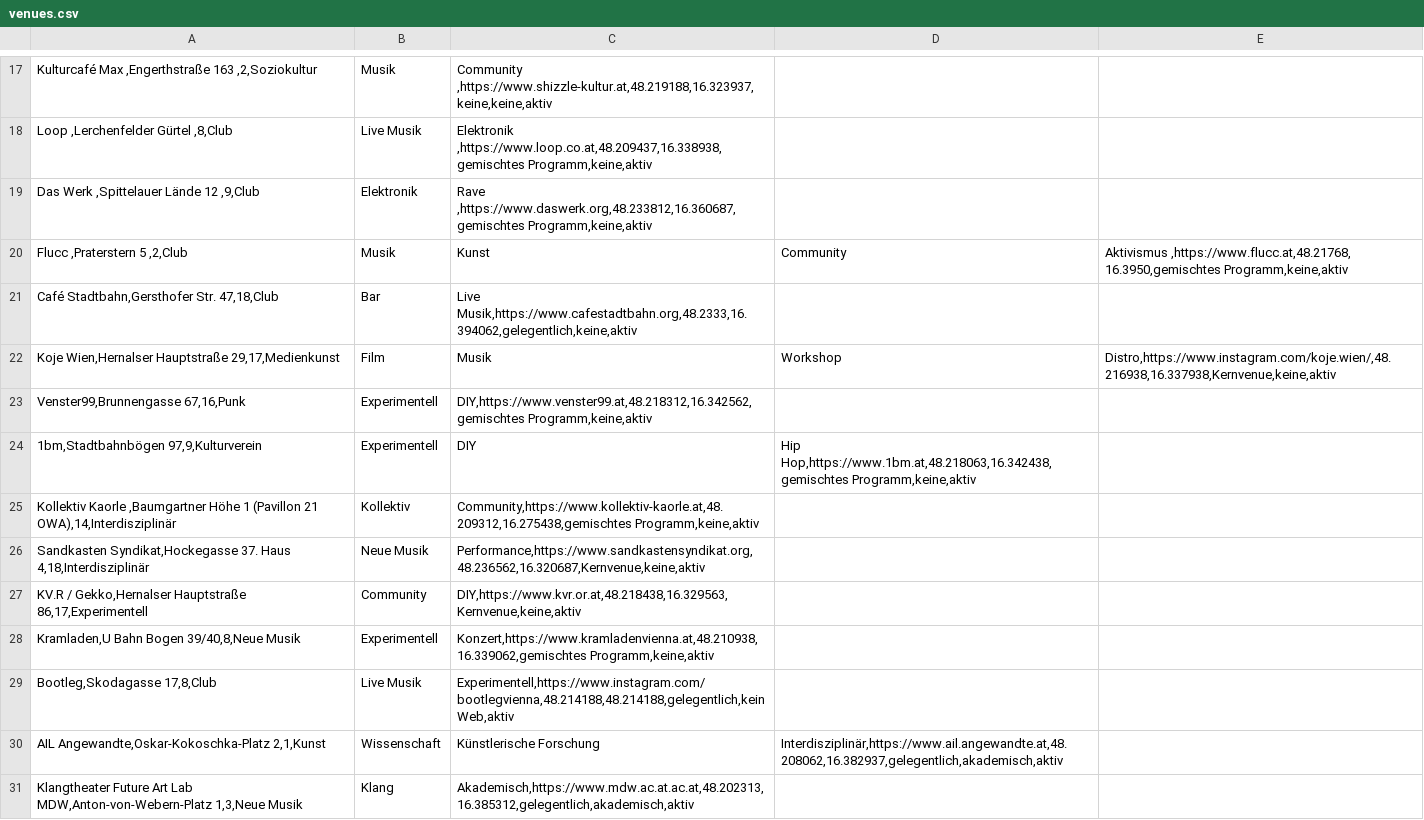
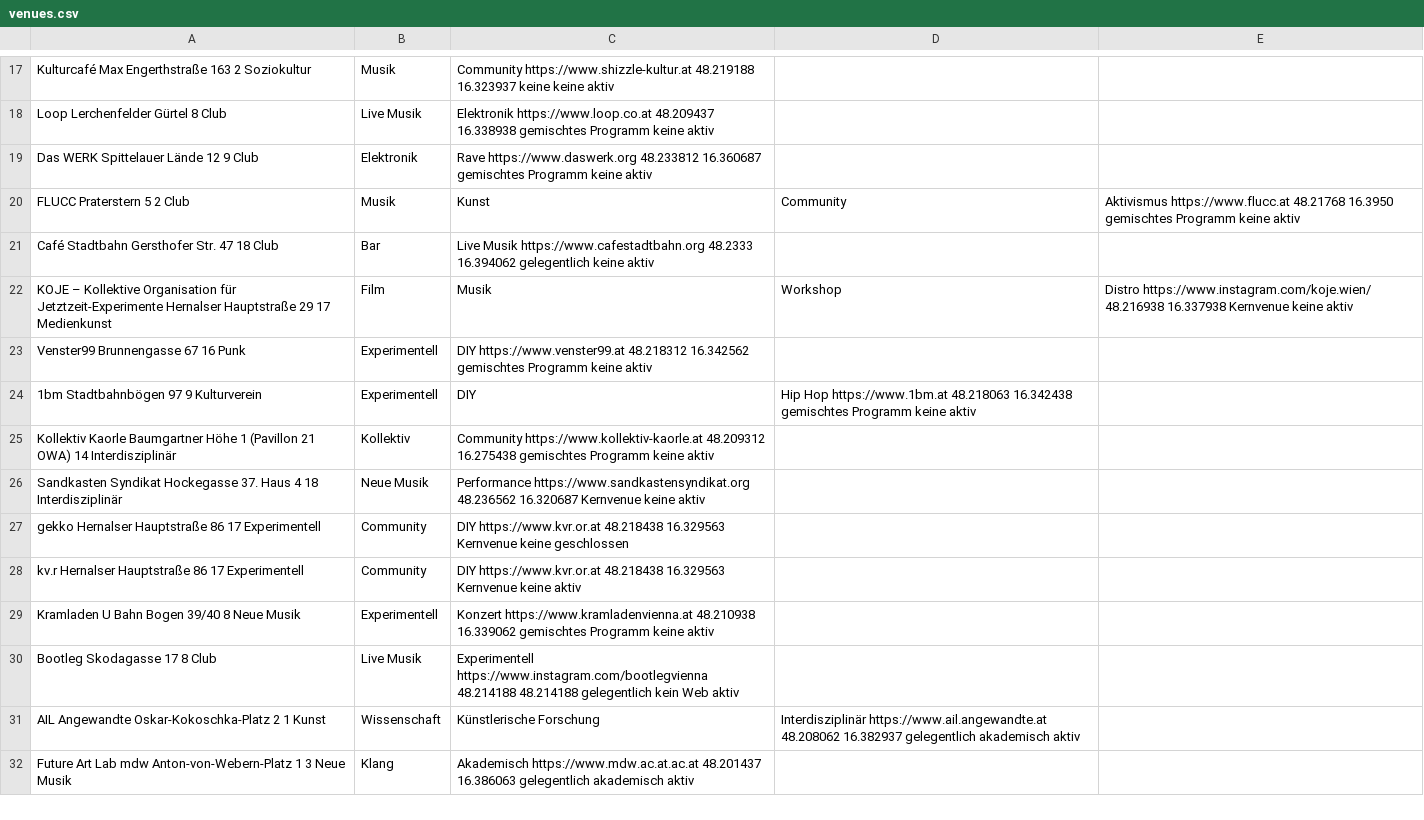
Before and after one commit to n7krk/musikoekosysteme-wien, a CSV file: venues.csv, drawn as a sheet; only a part is shown, gaps mark what is left out; addresses are those after the commit; the diff covers the shown part only; the diff names each change by its address in the sheet, - before the commit and + after, or states it on an @@ line.

```diff
--- a/venues.csv
+++ b/venues.csv
-A17: Kulturcafé Max ,Engerthstraße 163 ,2,Soziokultur
+A17: Kulturcafé Max Engerthstraße 163 2 Soziokultur
-C17: Community ,https://www.shizzle-kultur.at,48.219188,16.323937,keine,keine,aktiv
+C17: Community https://www.shizzle-kultur.at 48.219188 16.323937 keine keine aktiv
-A18: Loop ,Lerchenfelder Gürtel ,8,Club
+A18: Loop Lerchenfelder Gürtel 8 Club
-C18: Elektronik ,https://www.loop.co.at,48.209437,16.338938,gemischtes Programm,keine,aktiv
+C18: Elektronik https://www.loop.co.at 48.209437 16.338938 gemischtes Programm keine aktiv
-A19: Das Werk ,Spittelauer Lände 12 ,9,Club
+A19: Das WERK Spittelauer Lände 12 9 Club
-C19: Rave ,https://www.daswerk.org,48.233812,16.360687,gemischtes Programm,keine,aktiv
+C19: Rave https://www.daswerk.org 48.233812 16.360687 gemischtes Programm keine aktiv
-A20: Flucc ,Praterstern 5 ,2,Club
+A20: FLUCC Praterstern 5 2 Club
-E20: Aktivismus ,https://www.flucc.at,48.21768, 16.3950,gemischtes Programm,keine,aktiv
+E20: Aktivismus https://www.flucc.at 48.21768 16.3950 gemischtes Programm keine aktiv
-A21: Café Stadtbahn,Gersthofer Str. 47,18,Club
+A21: Café Stadtbahn Gersthofer Str. 47 18 Club
-C21: Live Musik,https://www.cafestadtbahn.org,48.2333,16.394062,gelegentlich,keine,aktiv
+C21: Live Musik https://www.cafestadtbahn.org 48.2333 16.394062 gelegentlich keine aktiv
-A22: Koje Wien,Hernalser Hauptstraße 29,17,Medienkunst
+A22: KOJE – Kollektive Organisation für Jetztzeit-Experimente Hernalser Hauptstraße 29 17 Medienkunst
-E22: Distro,https://www.instagram.com/koje.wien/,48.216938,16.337938,Kernvenue,keine,aktiv
+E22: Distro https://www.instagram.com/koje.wien/ 48.216938 16.337938 Kernvenue keine aktiv
-A23: Venster99,Brunnengasse 67,16,Punk
+A23: Venster99 Brunnengasse 67 16 Punk
-C23: DIY,https://www.venster99.at,48.218312,16.342562,gemischtes Programm,keine,aktiv
+C23: DIY https://www.venster99.at 48.218312 16.342562 gemischtes Programm keine aktiv
-A24: 1bm,Stadtbahnbögen 97,9,Kulturverein
+A24: 1bm Stadtbahnbögen 97 9 Kulturverein
-D24: Hip Hop,https://www.1bm.at,48.218063,16.342438,gemischtes Programm,keine,aktiv
+D24: Hip Hop https://www.1bm.at 48.218063 16.342438 gemischtes Programm keine aktiv
-A25: Kollektiv Kaorle ,Baumgartner Höhe 1 (Pavillon 21 OWA),14,Interdisziplinär
+A25: Kollektiv Kaorle Baumgartner Höhe 1 (Pavillon 21 OWA) 14 Interdisziplinär
-C25: Community,https://www.kollektiv-kaorle.at,48.209312,16.275438,gemischtes Programm,keine,aktiv
+C25: Community https://www.kollektiv-kaorle.at 48.209312 16.275438 gemischtes Programm keine aktiv
-A26: Sandkasten Syndikat,Hockegasse 37. Haus 4,18,Interdisziplinär
+A26: Sandkasten Syndikat Hockegasse 37. Haus 4 18 Interdisziplinär
-C26: Performance,https://www.sandkastensyndikat.org,48.236562,16.320687,Kernvenue,keine,aktiv
+C26: Performance https://www.sandkastensyndikat.org 48.236562 16.320687 Kernvenue keine aktiv
+row 27: gekko Hernalser Hauptstraße 86 17 Experimentell | Community | DIY https://www.kvr.or.at 48.218438 16.329563 Kernvenue keine geschlossen
-A28: KV.R / Gekko,Hernalser Hauptstraße 86,17,Experimentell
+A28: kv.r Hernalser Hauptstraße 86 17 Experimentell
-C28: DIY,https://www.kvr.or.at,48.218438,16.329563,Kernvenue,keine,aktiv
+C28: DIY https://www.kvr.or.at 48.218438 16.329563 Kernvenue keine aktiv
-A29: Kramladen,U Bahn Bogen 39/40,8,Neue Musik
+A29: Kramladen U Bahn Bogen 39/40 8 Neue Musik
-C29: Konzert,https://www.kramladenvienna.at,48.210938,16.339062,gemischtes Programm,keine,aktiv
+C29: Konzert https://www.kramladenvienna.at 48.210938 16.339062 gemischtes Programm keine aktiv
-A30: Bootleg,Skodagasse 17,8,Club
+A30: Bootleg Skodagasse 17 8 Club
-C30: Experimentell,https://www.instagram.com/bootlegvienna,48.214188,48.214188,gelegentlich,kein Web,aktiv
+C30: Experimentell https://www.instagram.com/bootlegvienna 48.214188 48.214188 gelegentlich kein Web aktiv
-A31: AIL Angewandte,Oskar-Kokoschka-Platz 2,1,Kunst
+A31: AIL Angewandte Oskar-Kokoschka-Platz 2 1 Kunst
-D31: Interdisziplinär,https://www.ail.angewandte.at,48.208062,16.382937,gelegentlich,akademisch,aktiv
+D31: Interdisziplinär https://www.ail.angewandte.at 48.208062 16.382937 gelegentlich akademisch aktiv
-A32: Klangtheater Future Art Lab MDW,Anton-von-Webern-Platz 1,3,Neue Musik
+A32: Future Art Lab mdw Anton-von-Webern-Platz 1 3 Neue Musik
-C32: Akademisch,https://www.mdw.ac.at.ac.at,48.202313,16.385312,gelegentlich,akademisch,aktiv
+C32: Akademisch https://www.mdw.ac.at.ac.at 48.201437 16.386063 gelegentlich akademisch aktiv
```
Also changed, not shown: 6 added rows and 114 edited cells elsewhere in this file, 32 other files.
